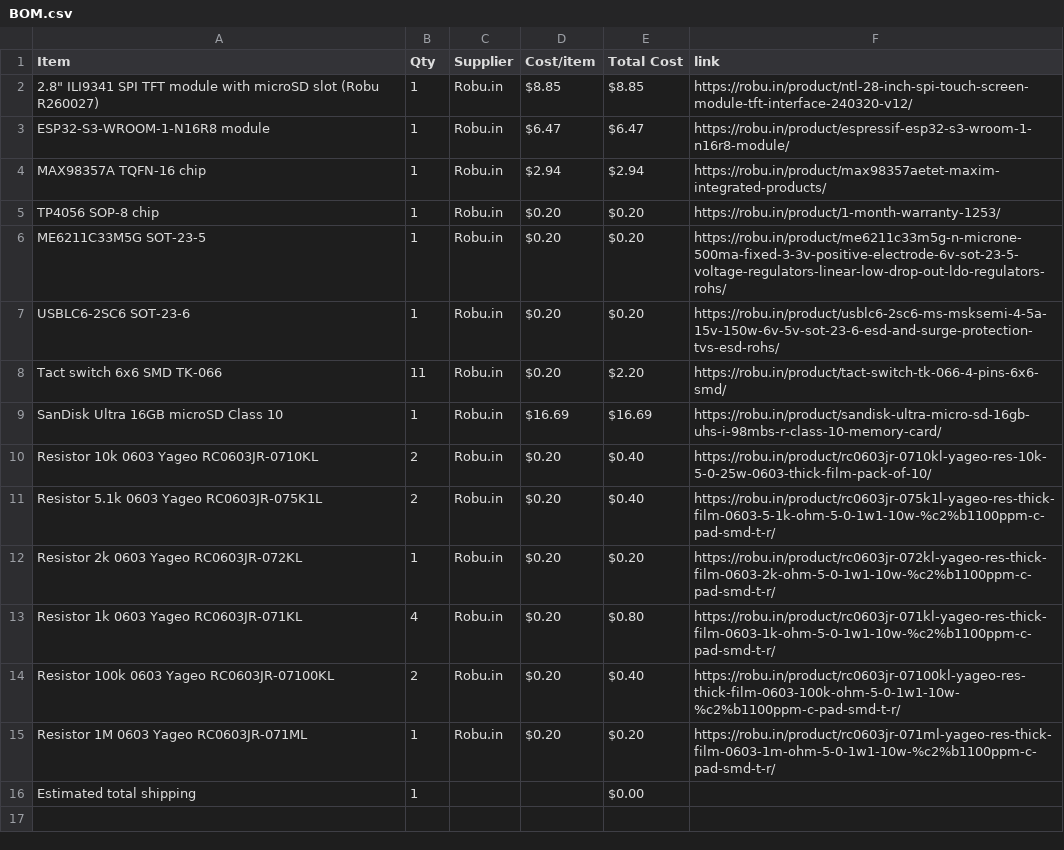
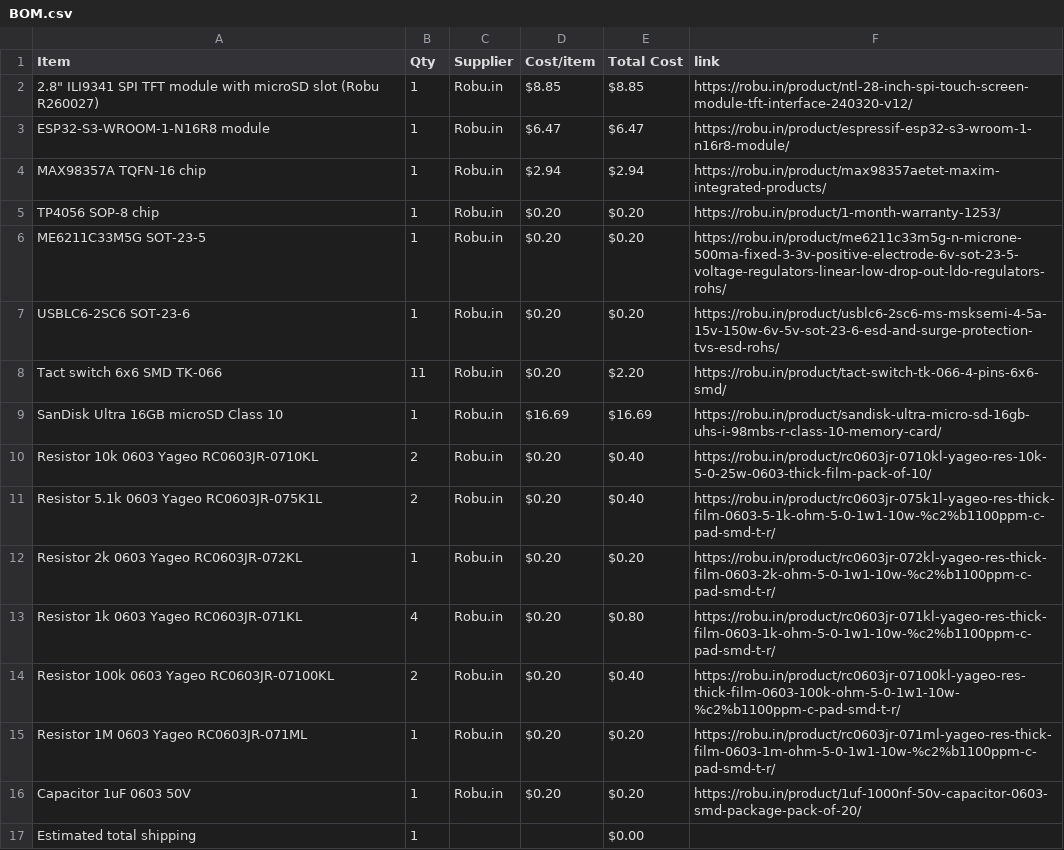
Before and after one commit to rafay-069/retro-controller-, a CSV file: BOM.csv, drawn as a sheet; the diff names each change by its address in the sheet, - before the commit and + after, or states it on an @@ line.

Commit message:
Sync rafay game controller from Half Life

```diff
--- a/BOM.csv
+++ b/BOM.csv
+row 16: Capacitor 1uF 0603 50V | 1 | Robu.in | $0.20 | $0.20 | https://robu.in/product/1uf-1000nf-50v-capacitor-0603-smd-package-pack-of-20/
```
